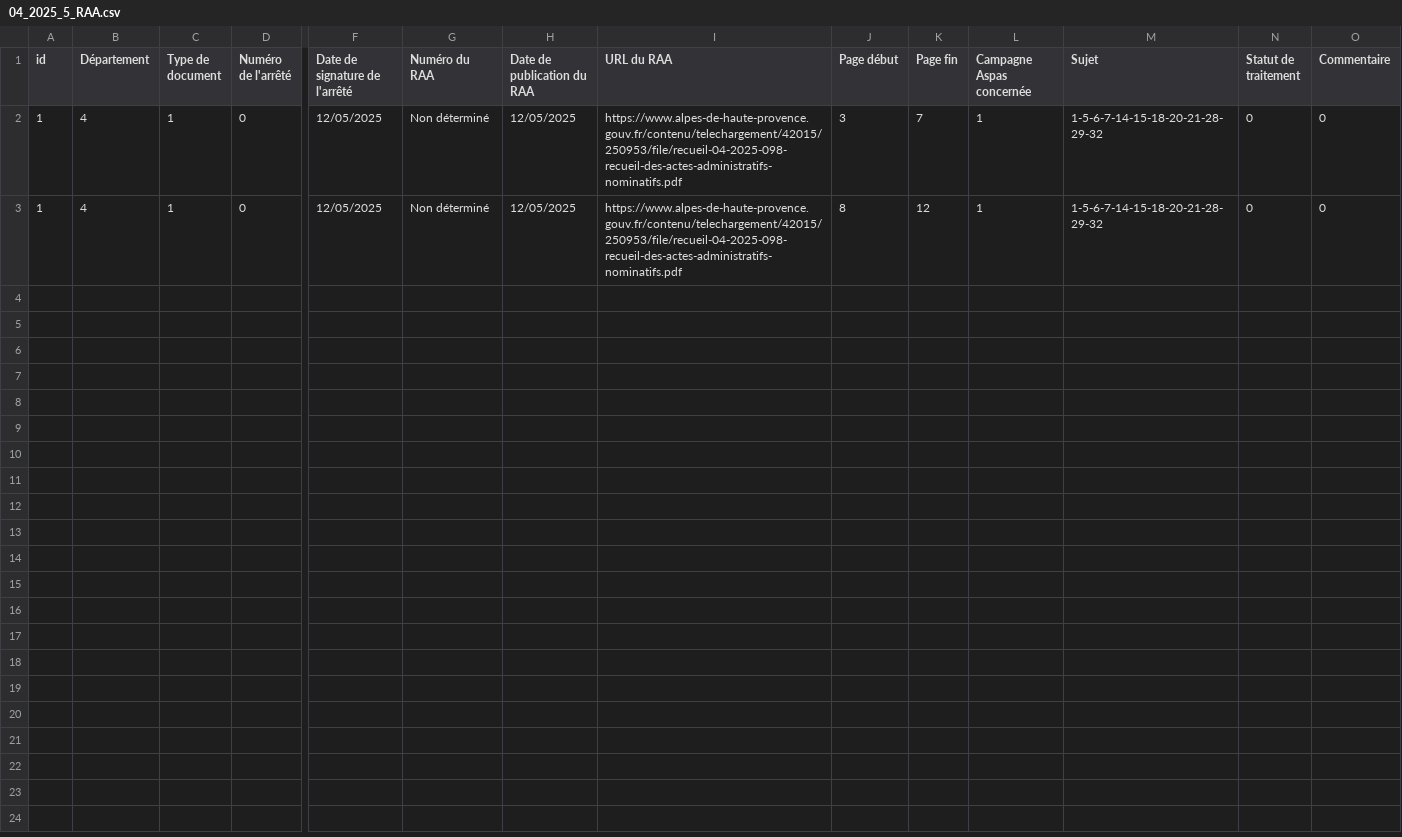
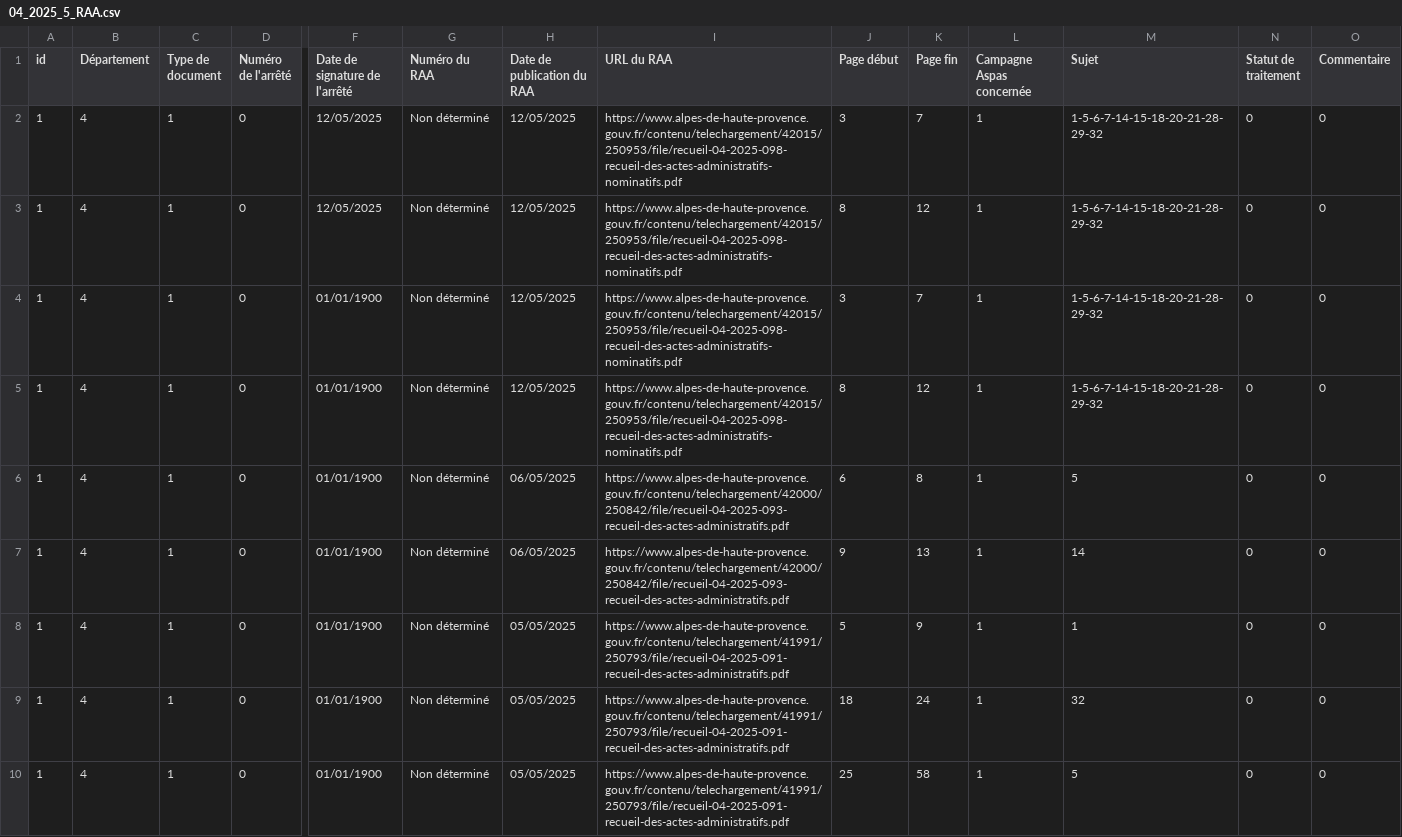
Before and after one commit to Hexoplanete/Projet-Furet, a CSV file: database/prefectures/04/04_2025_5_RAA.csv, drawn as a sheet; only a part is shown, gaps mark what is left out; rows hold the shown columns only; the diff names each change by its address in the sheet, - before the commit and + after, or states it on an @@ line.

```diff
--- a/database/prefectures/04/04_2025_5_RAA.csv
+++ b/database/prefectures/04/04_2025_5_RAA.csv
+row 4: 1 | 4 | 1 | 0 | 01/01/1900 | Non déterminé | 12/05/2025 | https://www.alpes-de-haute-provence.gouv.fr/contenu/telechargement/42015/250953/file/recueil-04-2025-098-recueil-des-actes-administratifs-nominatifs.pdf | 3 | 7 | 1 | 1-5-6-7-14-15-18-20-21-28-29-32 | 0 | 0
+row 5: 1 | 4 | 1 | 0 | 01/01/1900 | Non déterminé | 12/05/2025 | https://www.alpes-de-haute-provence.gouv.fr/contenu/telechargement/42015/250953/file/recueil-04-2025-098-recueil-des-actes-administratifs-nominatifs.pdf | 8 | 12 | 1 | 1-5-6-7-14-15-18-20-21-28-29-32 | 0 | 0
+row 6: 1 | 4 | 1 | 0 | 01/01/1900 | Non déterminé | 06/05/2025 | https://www.alpes-de-haute-provence.gouv.fr/contenu/telechargement/42000/250842/file/recueil-04-2025-093-recueil-des-actes-administratifs.pdf | 6 | 8 | 1 | 5 | 0 | 0
+row 7: 1 | 4 | 1 | 0 | 01/01/1900 | Non déterminé | 06/05/2025 | https://www.alpes-de-haute-provence.gouv.fr/contenu/telechargement/42000/250842/file/recueil-04-2025-093-recueil-des-actes-administratifs.pdf | 9 | 13 | 1 | 14 | 0 | 0
+row 8: 1 | 4 | 1 | 0 | 01/01/1900 | Non déterminé | 05/05/2025 | https://www.alpes-de-haute-provence.gouv.fr/contenu/telechargement/41991/250793/file/recueil-04-2025-091-recueil-des-actes-administratifs.pdf | 5 | 9 | 1 | 1 | 0 | 0
+row 9: 1 | 4 | 1 | 0 | 01/01/1900 | Non déterminé | 05/05/2025 | https://www.alpes-de-haute-provence.gouv.fr/contenu/telechargement/41991/250793/file/recueil-04-2025-091-recueil-des-actes-administratifs.pdf | 18 | 24 | 1 | 32 | 0 | 0
+row 10: 1 | 4 | 1 | 0 | 01/01/1900 | Non déterminé | 05/05/2025 | https://www.alpes-de-haute-provence.gouv.fr/contenu/telechargement/41991/250793/file/recueil-04-2025-091-recueil-des-actes-administratifs.pdf | 25 | 58 | 1 | 5 | 0 | 0
```
Also changed, not shown: 3 other files.
